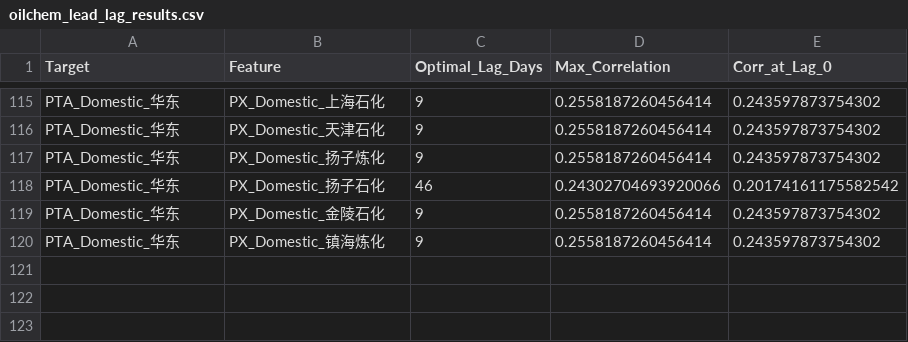
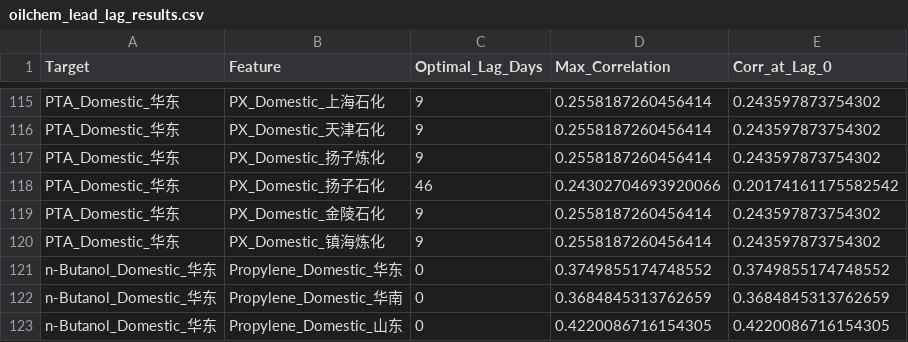
Before and after one commit to OuiamDAXX/DAXX-pricing-intel, a CSV file: oilchem_lead_lag_results.csv, drawn as a sheet; only a part is shown, gaps mark what is left out; the diff names each change by its address in the sheet, - before the commit and + after, or states it on an @@ line.

Commit message:
Integrate n-Butanol as a primary target product with Propylene and Naphtha precursors

```diff
--- a/oilchem_lead_lag_results.csv
+++ b/oilchem_lead_lag_results.csv
+row 121: n-Butanol_Domestic_华东 | Propylene_Domestic_华东 | 0 | 0.3749855174748552 | 0.3749855174748552
+row 122: n-Butanol_Domestic_华东 | Propylene_Domestic_华南 | 0 | 0.3684845313762659 | 0.3684845313762659
+row 123: n-Butanol_Domestic_华东 | Propylene_Domestic_山东 | 0 | 0.4220086716154305 | 0.4220086716154305
```
Also changed, not shown: 3 other files.
